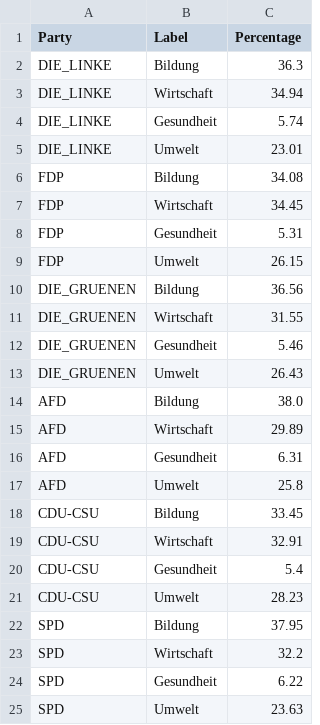
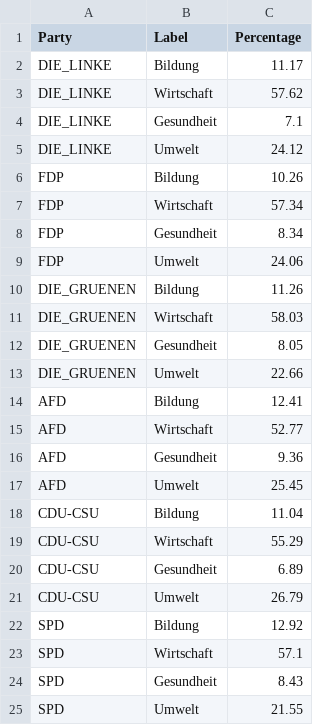
Before and after one commit to nklsdhbw/election-manifestos-analysis, a CSV file: python/8 text classification/labels/classification_results.csv, drawn as a sheet.

Commit message:
added more training data for the model

```diff
--- a/python/8 text classification/labels/classification_results.csv
+++ b/python/8 text classification/labels/classification_results.csv
@@ -1,25 +1,25 @@
 Party,Label,Percentage
-DIE_LINKE,Bildung,36.3
-DIE_LINKE,Wirtschaft,34.94
-DIE_LINKE,Gesundheit,5.74
-DIE_LINKE,Umwelt,23.01
-FDP,Bildung,34.08
-FDP,Wirtschaft,34.45
-FDP,Gesundheit,5.31
-FDP,Umwelt,26.15
-DIE_GRUENEN,Bildung,36.56
-DIE_GRUENEN,Wirtschaft,31.55
-DIE_GRUENEN,Gesundheit,5.46
-DIE_GRUENEN,Umwelt,26.43
-AFD,Bildung,38.0
-AFD,Wirtschaft,29.89
-AFD,Gesundheit,6.31
-AFD,Umwelt,25.8
-CDU-CSU,Bildung,33.45
-CDU-CSU,Wirtschaft,32.91
-CDU-CSU,Gesundheit,5.4
-CDU-CSU,Umwelt,28.23
-SPD,Bildung,37.95
-SPD,Wirtschaft,32.2
-SPD,Gesundheit,6.22
-SPD,Umwelt,23.63
+DIE_LINKE,Bildung,11.17
+DIE_LINKE,Wirtschaft,57.62
+DIE_LINKE,Gesundheit,7.1
+DIE_LINKE,Umwelt,24.12
+FDP,Bildung,10.26
+FDP,Wirtschaft,57.34
+FDP,Gesundheit,8.34
+FDP,Umwelt,24.06
+DIE_GRUENEN,Bildung,11.26
+DIE_GRUENEN,Wirtschaft,58.03
+DIE_GRUENEN,Gesundheit,8.05
+DIE_GRUENEN,Umwelt,22.66
+AFD,Bildung,12.41
+AFD,Wirtschaft,52.77
+AFD,Gesundheit,9.36
+AFD,Umwelt,25.45
+CDU-CSU,Bildung,11.04
+CDU-CSU,Wirtschaft,55.29
+CDU-CSU,Gesundheit,6.89
+CDU-CSU,Umwelt,26.79
+SPD,Bildung,12.92
+SPD,Wirtschaft,57.1
+SPD,Gesundheit,8.43
+SPD,Umwelt,21.55
```
Also changed, not shown: 12 other files.
